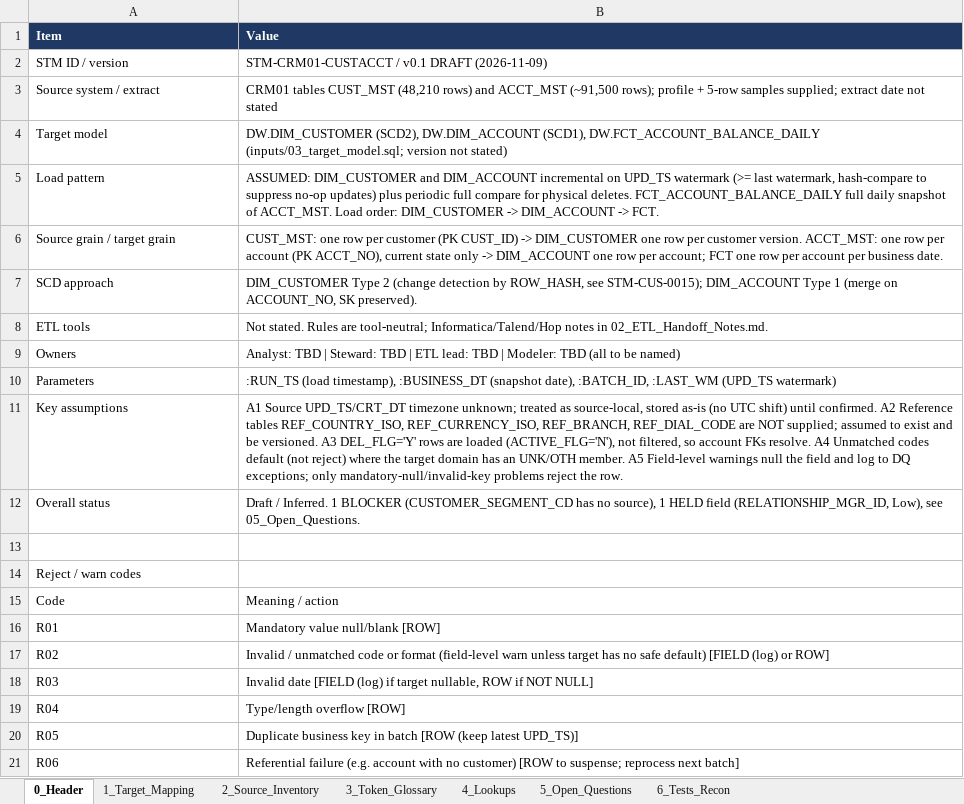
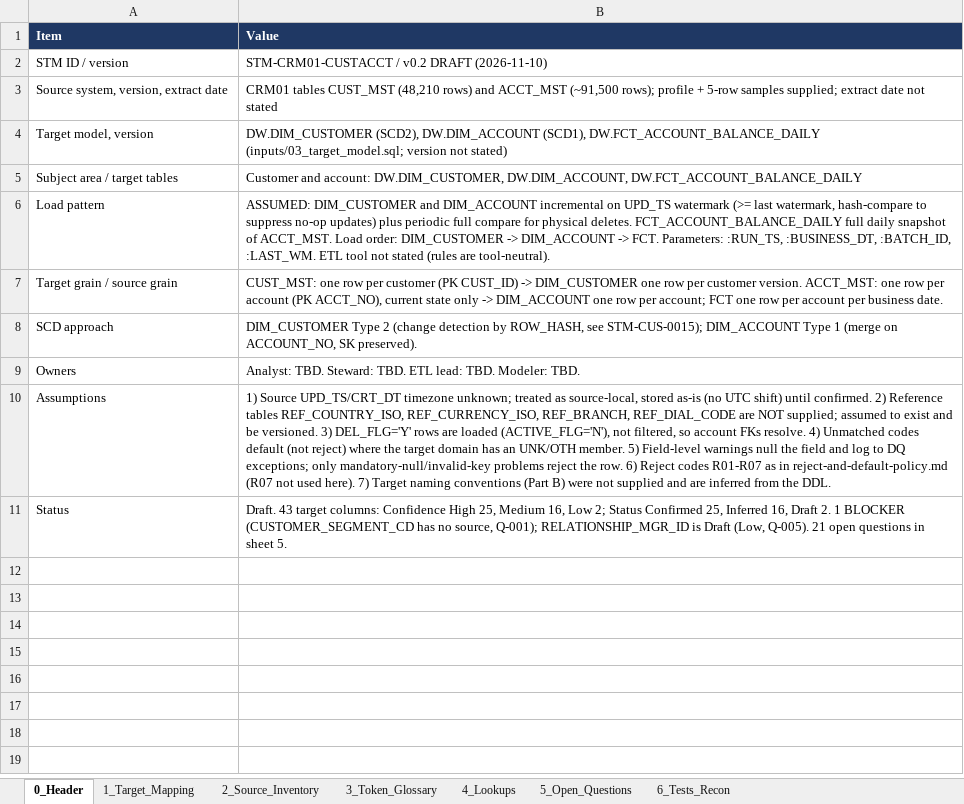
Before and after one commit to parasdshah/sample-source-to-target-testing, an Excel workbook: projects/CRM01_CUST_ACCT/outputs/01_STM_CRM01_CUST_ACCT.xlsx, sheet 0_Header, drawn as a sheet; values as stored, in another font and other column widths than the file's, no borders; removed rows and columns are numbered as before the commit, all else as after; the diff names each change by its address in the sheet, - before the commit and + after, or states it on an @@ line.

```diff
--- a/projects/CRM01_CUST_ACCT/outputs/01_STM_CRM01_CUST_ACCT.xlsx (sheet 0_Header)
+++ b/projects/CRM01_CUST_ACCT/outputs/01_STM_CRM01_CUST_ACCT.xlsx (sheet 0_Header)
-B2 (Value): STM-CRM01-CUSTACCT / v0.1 DRAFT (2026-11-09)
+B2 (Value): STM-CRM01-CUSTACCT / v0.2 DRAFT (2026-11-10)
-A3 (Item): Source system / extract
+A3 (Item): Source system, version, extract date
-A4 (Item): Target model
+A4 (Item): Target model, version
+row 5: Subject area / target tables | Customer and account: DW.DIM_CUSTOMER, DW.DIM_ACCOUNT, DW.FCT_ACCOUNT_BALANCE_DAILY
-B6 (Value): …-> FCT.
+B6 (Value): …-> FCT. Parameters: :RUN_TS, :BUSINESS_DT, :BATCH_ID, :LAST_WM. ETL tool not stated (rules are tool-neutral).
-A7 (Item): Source grain / target grain
+A7 (Item): Target grain / source grain
-row 8: ETL tools | Not stated. Rules are tool-neutral; Informatica/Talend/Hop notes in 02_ETL_Handoff_Notes.md.
-B9 (Value): Analyst: TBD | Steward: TBD | ETL lead: TBD | Modeler: TBD (all to be named)
+B9 (Value): Analyst: TBD. Steward: TBD. ETL lead: TBD. Modeler: TBD.
-row 10: Parameters | :RUN_TS (load timestamp), :BUSINESS_DT (snapshot date), :BATCH_ID, :LAST_WM (UPD_TS watermark)
-A10 (Item): Key assumptions
+A10 (Item): Assumptions
-B10 (Value): A1 Source UPD_TS/CRT_DT timezone unknown; treated as source-local, stored as-is (no UTC shift) until confirmed. A2 Reference tables REF_COUNTRY_ISO, REF_CURRENCY_ISO, REF_BRANCH, REF_DIAL_CODE are NOT supplied; assumed to exist and be versioned. A3 DEL_FLG='Y' rows are loaded (ACTIVE_FLG='N'), not filtered, so account FKs resolve. A4 Unmatched codes default (not reject) where the target domain has an UNK/OTH member. A5 Field-level warnings null the field and log to DQ exceptions; only mandatory-null/invalid-key problems reject the row.
+B10 (Value): 1) Source UPD_TS/CRT_DT timezone unknown; treated as source-local, stored as-is (no UTC shift) until confirmed. 2) Reference tables REF_COUNTRY_ISO, REF_CURRENCY_ISO, REF_BRANCH, REF_DIAL_CODE are NOT supplied; assumed to exist and be versioned. 3) DEL_FLG='Y' rows are loaded (ACTIVE_FLG='N'), not filtered, so account FKs resolve. 4) Unmatched codes default (not reject) where the target domain has an UNK/OTH member. 5) Field-level warnings null the field and log to DQ exceptions; only mandatory-null/invalid-key problems reject the row. 6) Reject codes R01-R07 as in reject-and-default-policy.md (R07 not used here). 7) Target naming conventions (Part B) were not supplied and are inferred from the DDL.
-row 12: Overall status | Draft / Inferred. 1 BLOCKER (CUSTOMER_SEGMENT_CD has no source), 1 HELD field (RELATIONSHIP_MGR_ID, Low), see 05_Open_Questions.
-row 11: (empty)
+row 11: Status | Draft. 43 target columns: Confidence High 25, Medium 16, Low 2; Status Confirmed 25, Inferred 16, Draft 2. 1 BLOCKER (CUSTOMER_SEGMENT_CD has no source, Q-001); RELATIONSHIP_MGR_ID is Draft (Low, Q-005). 21 open questions in sheet 5.
-row 14: Reject / warn codes
-row 15: Code | Meaning / action
-row 16: R01 | Mandatory value null/blank [ROW]
-row 17: R02 | Invalid / unmatched code or format (field-level warn unless target has no safe default) [FIELD (log) or ROW]
-row 18: R03 | Invalid date [FIELD (log) if target nullable, ROW if NOT NULL]
-row 19: R04 | Type/length overflow [ROW]
-row 20: R05 | Duplicate business key in batch [ROW (keep latest UPD_TS)]
-row 21: R06 | Referential failure (e.g. account with no customer) [ROW to suspense; reprocess next batch]
```
Also changed, not shown: sheet 1_Target_Mapping, sheet 6_Tests_Recon, sheet 5_Open_Questions, sheet 2_Source_Inventory, sheet 3_Token_Glossary, projects/EMAIL_MAPPER/outputs/01_STM_MAIL02_EMAIL.xlsx, 18 other files.
